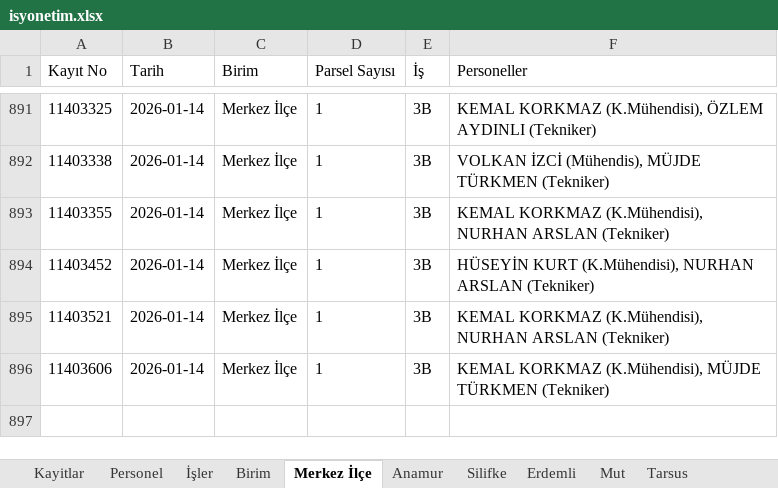
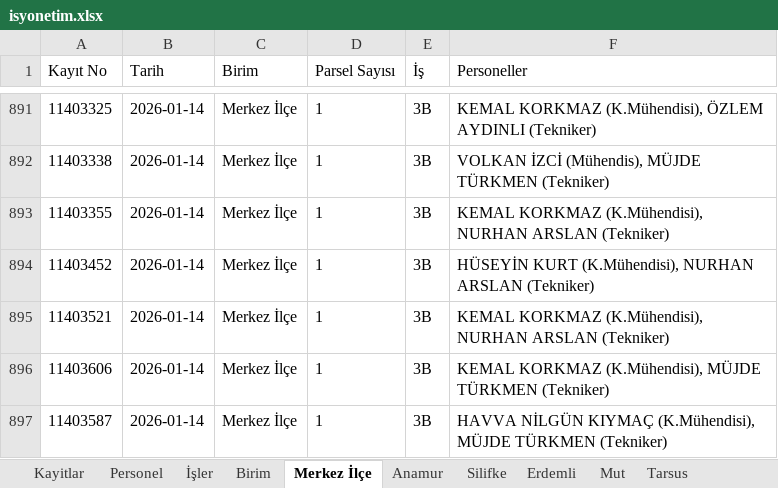
Before and after one commit to gokhangeo/isyonetim, an Excel workbook: isyonetim.xlsx, sheet Merkez İlçe, drawn as a sheet; only a part is shown, gaps mark what is left out; values as stored, in another font and other column widths than the file's, no borders; the diff names each change by its address in the sheet, - before the commit and + after, or states it on an @@ line.

Commit message:
[Kadastro App] Yeni kayıt eklendi: 11403587

```diff
--- a/isyonetim.xlsx (sheet Merkez İlçe)
+++ b/isyonetim.xlsx (sheet Merkez İlçe)
+row 897: 11403587 | 2026-01-14 | Merkez İlçe | 1 | 3B | HAVVA NİLGÜN KIYMAÇ (K.Mühendisi), MÜJDE TÜRKMEN (Tekniker)
```
Also changed, not shown: sheet Kayitlar.
